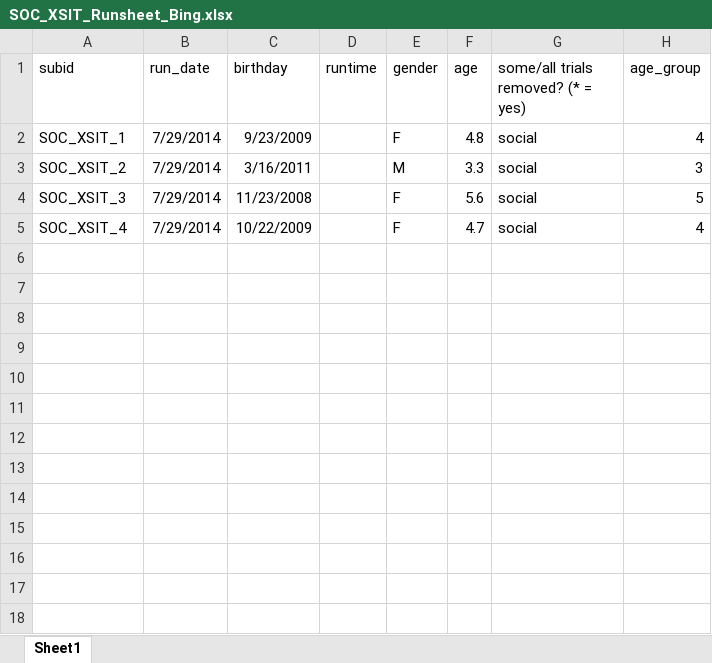
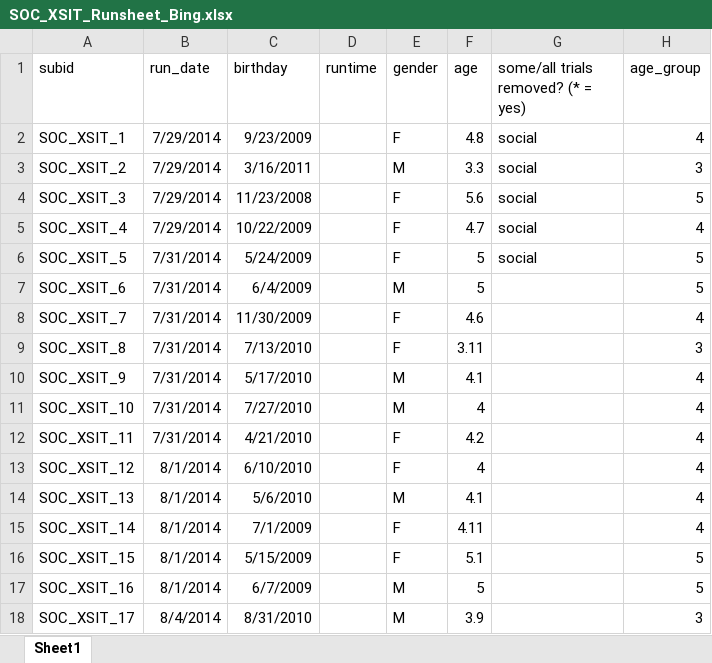
Before and after one commit to kemacdonald/soc_xsit, an Excel workbook: soc_xsit_expts/soc_xsit_ipad/SOC_XSIT_Runsheet_Bing.xlsx, sheet Sheet1, drawn as a sheet; values as stored, in another font and other column widths than the file's, no borders; the diff names each change by its address in the sheet, - before the commit and + after, or states it on an @@ line.

Commit message:
Ipad runsheet updated through 17

```diff
--- a/soc_xsit_expts/soc_xsit_ipad/SOC_XSIT_Runsheet_Bing.xlsx (sheet Sheet1)
+++ b/soc_xsit_expts/soc_xsit_ipad/SOC_XSIT_Runsheet_Bing.xlsx (sheet Sheet1)
+row 6: SOC_XSIT_5 | 7/31/2014 | 5/24/2009 |  | F | 5 | social | 5
+row 7: SOC_XSIT_6 | 7/31/2014 | 6/4/2009 |  | M | 5 |  | 5
+row 8: SOC_XSIT_7 | 7/31/2014 | 11/30/2009 |  | F | 4.6 |  | 4
+row 9: SOC_XSIT_8 | 7/31/2014 | 7/13/2010 |  | F | 3.11 |  | 3
+row 10: SOC_XSIT_9 | 7/31/2014 | 5/17/2010 |  | M | 4.1 |  | 4
+row 11: SOC_XSIT_10 | 7/31/2014 | 7/27/2010 |  | M | 4 |  | 4
+row 12: SOC_XSIT_11 | 7/31/2014 | 4/21/2010 |  | F | 4.2 |  | 4
+row 13: SOC_XSIT_12 | 8/1/2014 | 6/10/2010 |  | F | 4 |  | 4
+row 14: SOC_XSIT_13 | 8/1/2014 | 5/6/2010 |  | M | 4.1 |  | 4
+row 15: SOC_XSIT_14 | 8/1/2014 | 7/1/2009 |  | F | 4.11 |  | 4
+row 16: SOC_XSIT_15 | 8/1/2014 | 5/15/2009 |  | F | 5.1 |  | 5
+row 17: SOC_XSIT_16 | 8/1/2014 | 6/7/2009 |  | M | 5 |  | 5
+row 18: SOC_XSIT_17 | 8/4/2014 | 8/31/2010 |  | M | 3.9 |  | 3
```
